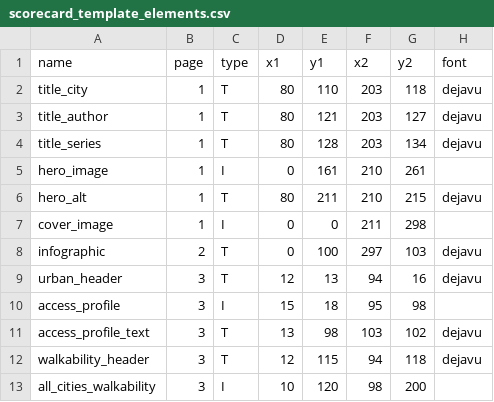
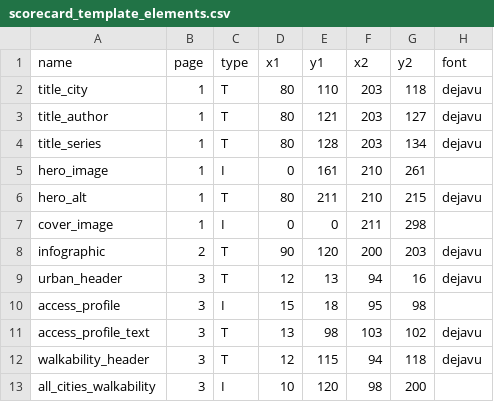
Before and after one commit to global-healthy-liveable-cities/global_scorecards, a CSV file: scorecard_template_elements.csv, drawn as a sheet; only a part is shown; the diff names each change by its address in the sheet, - before the commit and + after, or states it on an @@ line.

```diff
--- a/scorecard_template_elements.csv
+++ b/scorecard_template_elements.csv
-D8 (x1): 0
+D8 (x1): 90
-E8 (y1): 100
+E8 (y1): 120
-F8 (x2): 297
+F8 (x2): 200
-G8 (y2): 103
+G8 (y2): 203
```
Also changed, not shown: 38 other files.
